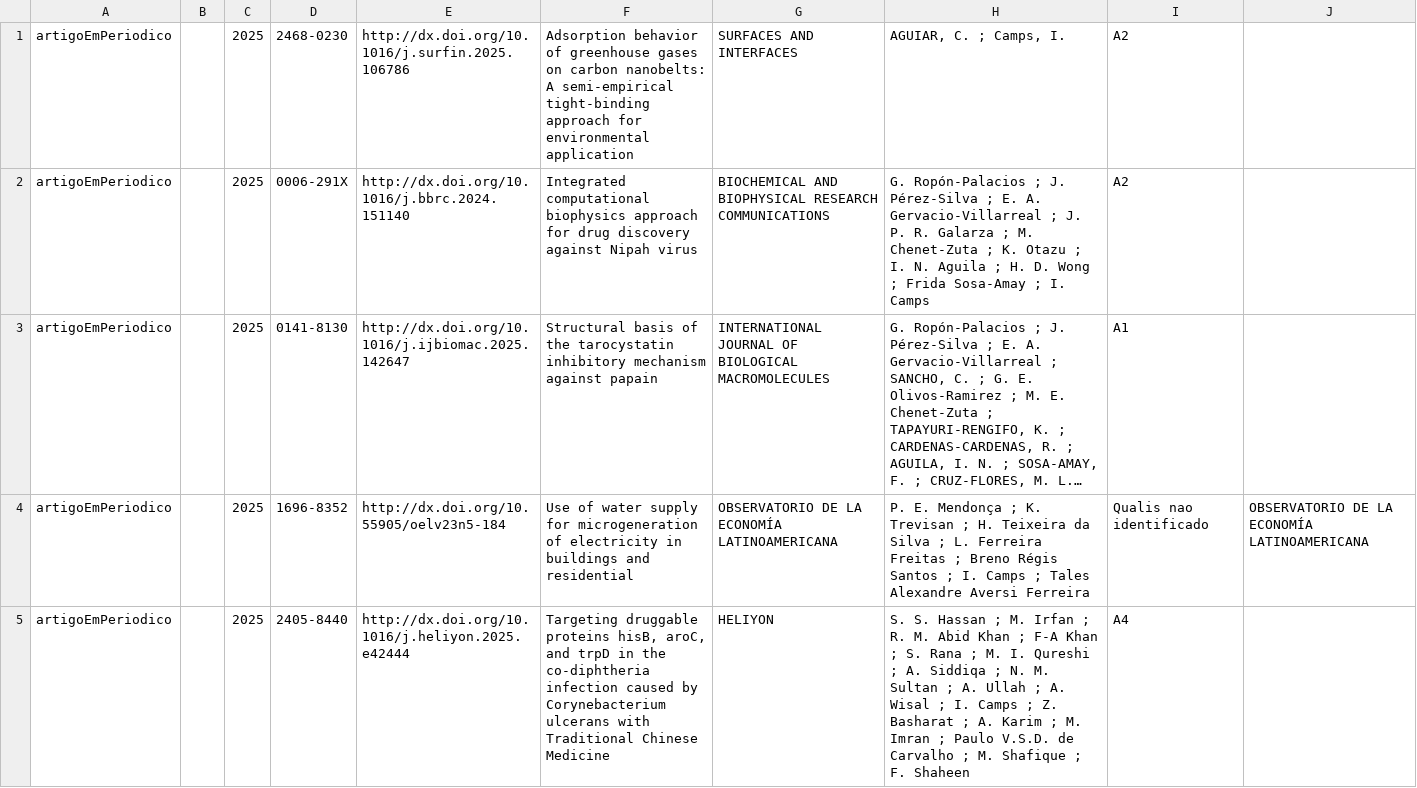
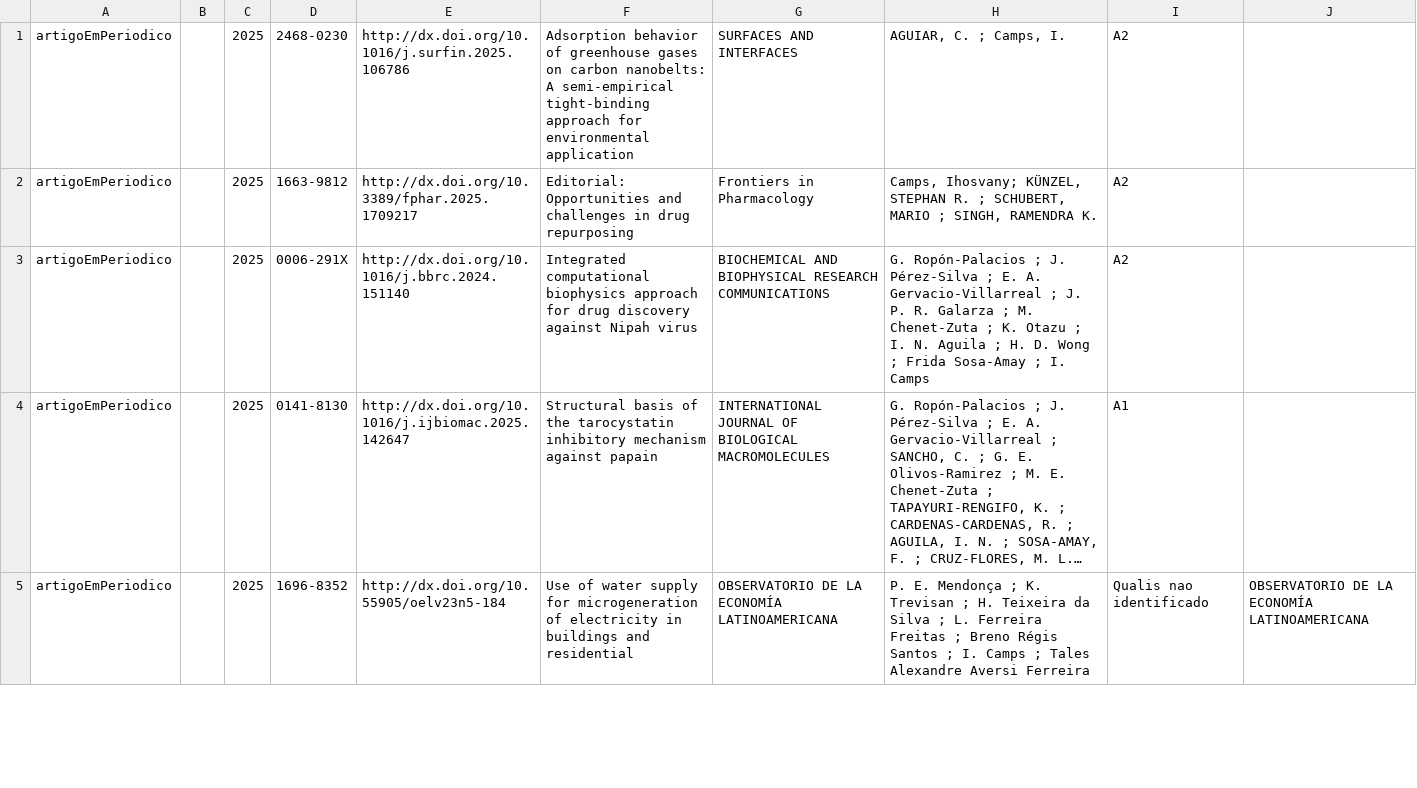
Before and after one commit to icamps/unifal-lattes, a CSV file: camps/camps-publicacoesDoGrupo.csv, drawn as a sheet; only a part is shown; long unchanged cells end in …; removed rows and columns are numbered as before the commit, all else as after; the diff covers the shown part only; the diff names each change by its address in the sheet, - before the commit and + after, or states it on an @@ line.

```diff
--- a/camps/camps-publicacoesDoGrupo.csv
+++ b/camps/camps-publicacoesDoGrupo.csv
+row 2: artigoEmPeriodico |  | 2025 | 1663-9812 | http://dx.doi.org/10.3389/fphar.2025.1709217 | Editorial: Opportunities and challenges in drug repurposing | Frontiers in Pharmacology | Camps, Ihosvany; KÜNZEL, STEPHAN R. ; SCHUBERT, MARIO ; SINGH, RAMENDRA K. | A2
-row 5: artigoEmPeriodico |  | 2025 | 2405-8440 | http://dx.doi.org/10.1016/j.heliyon.2025.e42444 | Targeting druggable proteins hisB, aroC, and trpD in the co-diphtheria infection caused by Corynebacterium ulcerans with Traditional Chinese Medicine | HELIYON | S. S. Hassan ; M. Irfan ; R. M. Abid Khan ; F-A Khan ; S. Rana ; M. I. Qureshi ; A. Siddiqa ; N. M. Sultan ; A. Ullah ; A. Wisal ; I. Camps ; Z. Basharat ; A. Karim ; M. Imran ; Paulo V.S.D. de Carvalho ; M. Shafique ; F. Shaheen | A4
```
Also changed, not shown: 2 added rows, 2 removed rows and 2 edited cells elsewhere in this file, camps/camps-publicacoesPorMembro.csv, 36 other files.
